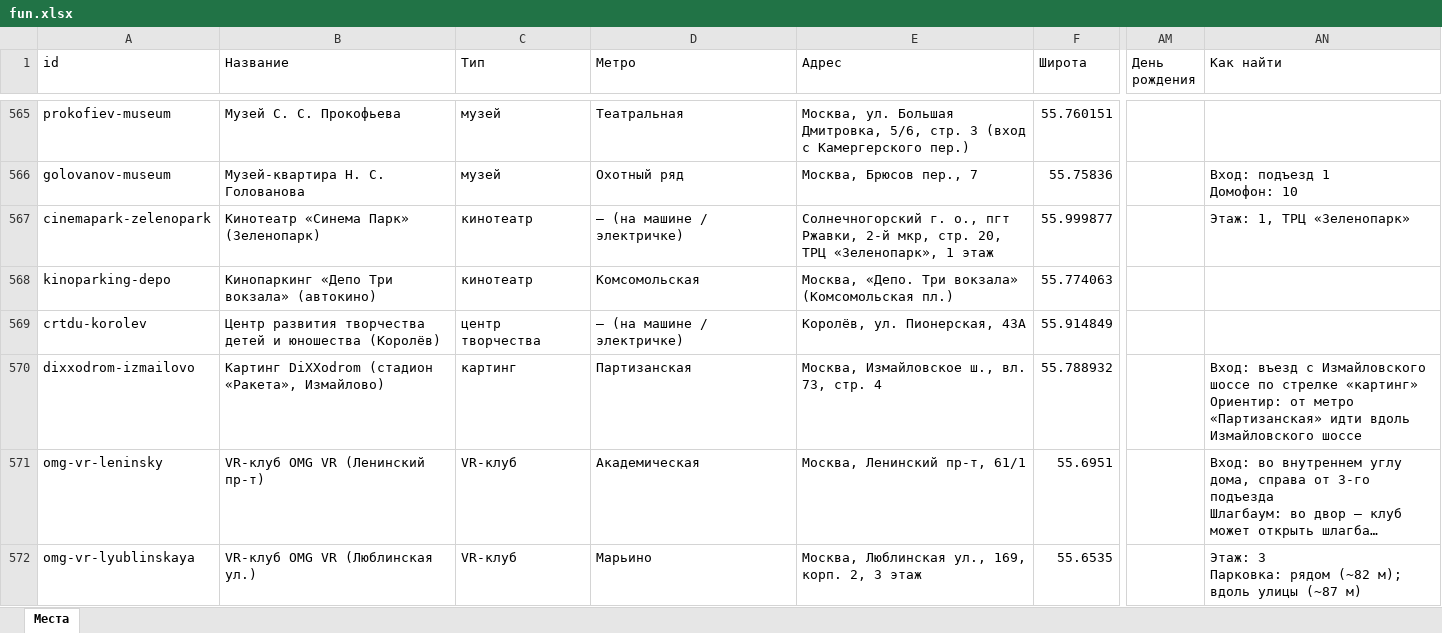
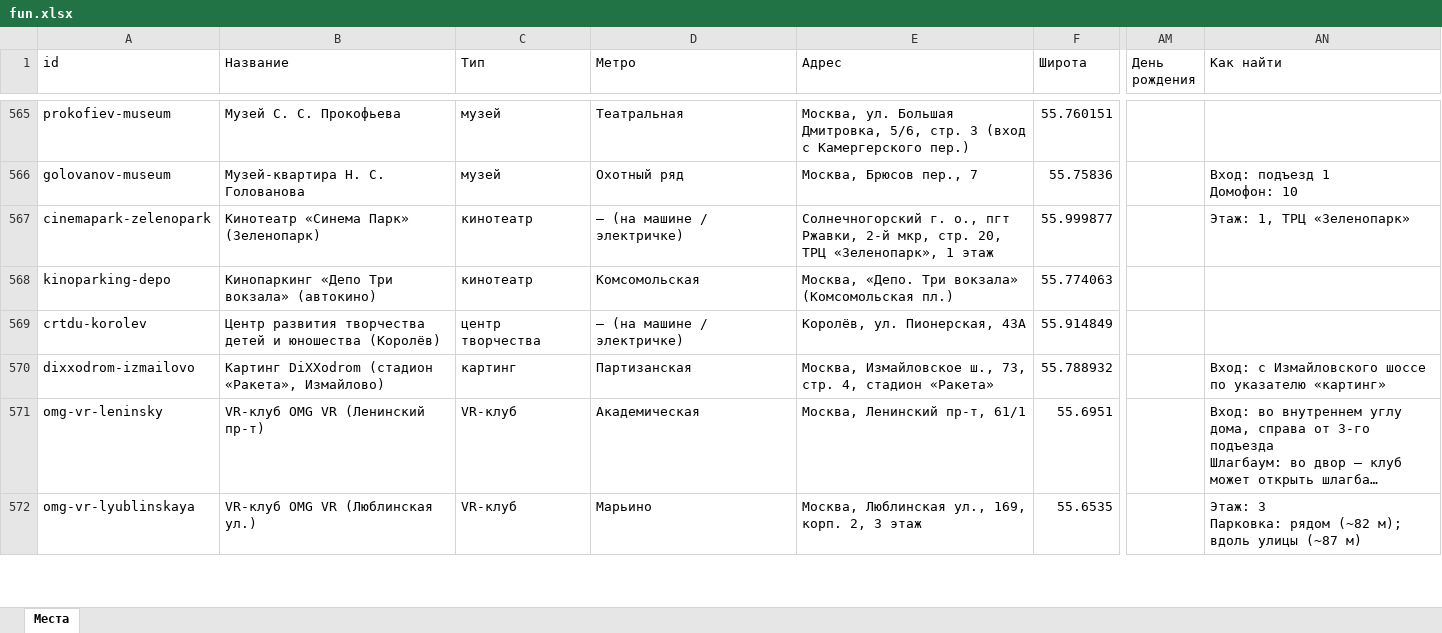
Before and after one commit to vadimsurov-apps/kudapoiti-data, an Excel workbook: data/parts/fun.xlsx, sheet Места, drawn as a sheet; only a part is shown, gaps mark what is left out; long unchanged cells end in …; values as stored, in another font and other column widths than the file's, no borders; ↵ is a line break in a cell; the diff covers the shown part only; the diff names each change by its address in the sheet, - before the commit and + after, or states it on an @@ line.

```diff
--- a/data/parts/fun.xlsx (sheet Места)
+++ b/data/parts/fun.xlsx (sheet Места)
-E570 (Адрес): …Измайловское ш., вл. 73, стр. 4
+E570 (Адрес): …Измайловское ш., 73, стр. 4, стадион «Ракета»
-AN570 (Как найти): Вход: въезд с Измайловского шоссе по стрелке «картинг» ↵ Ориентир: от метро «Партизанская» идти вдоль Измайловского шоссе
+AN570 (Как найти): Вход: с Измайловского шоссе по указателю «картинг»
```
Also changed, not shown: 4 edited cells elsewhere in this sheet, data/kuda-poiti-mesta.xlsx, data/parts/cafes.xlsx, 7 other files.
